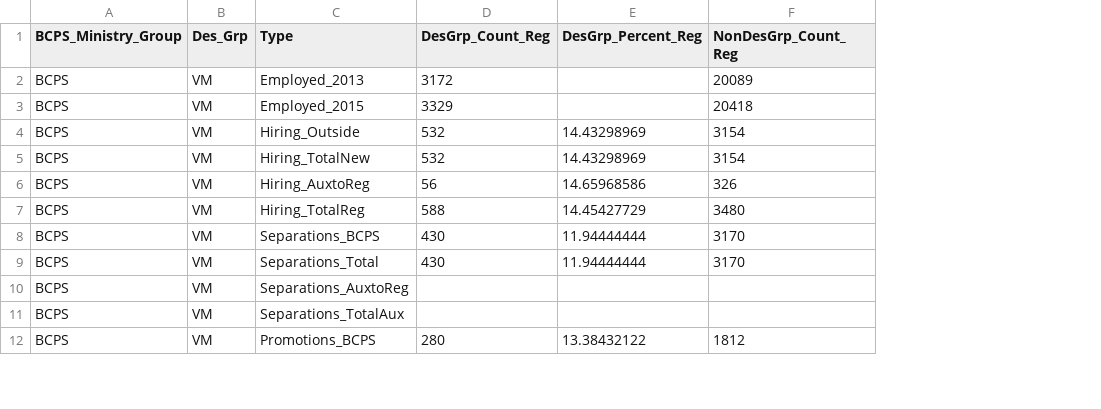
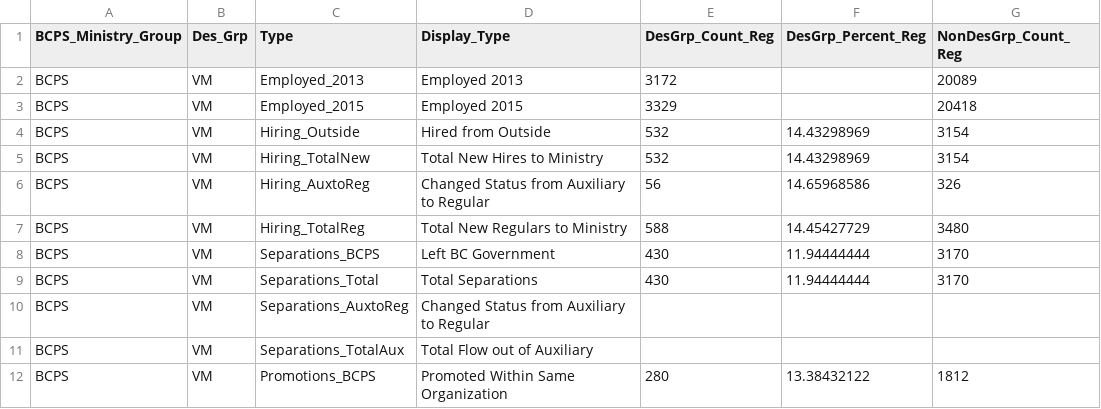
Before and after one commit to bcgov/workforce-profile-tool, a CSV file: public/data/2015/WP2015_Flow-1.csv, drawn as a sheet; only a part is shown; the diff names each change by its address in the sheet, - before the commit and + after, or states it on an @@ line.

Commit message:
Basic flow report table

```diff
--- a/public/data/2015/WP2015_Flow-1.csv
+++ b/public/data/2015/WP2015_Flow-1.csv
+column D (Display_Type), rows 2-12: Employed 2013 | Employed 2015 | Hired from Outside | Total New Hires to Ministry | Changed Status from Auxiliary to Regular | Total New Regulars to Ministry | Left BC Government | Total Separations | Changed Status from Auxiliary to Regular | Total Flow out of Auxiliary | Promoted Within Same Organization
```
Also changed, not shown: 7 other files.
